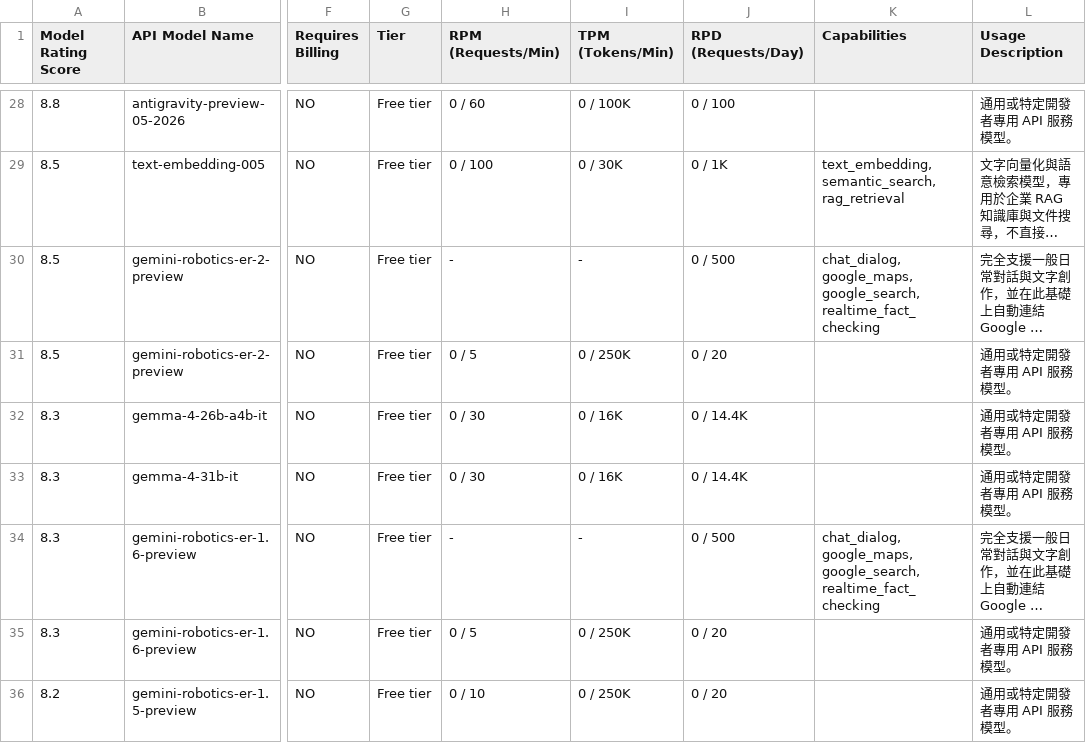
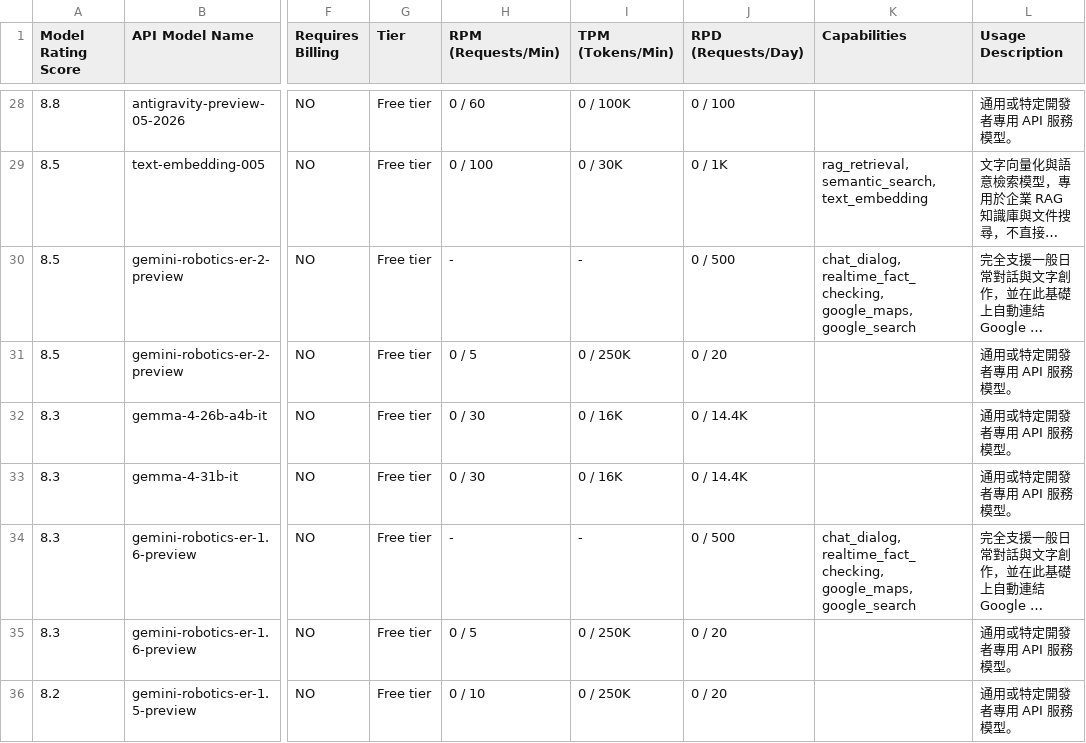
Before and after one commit to 9908gg-art/gemini-quota-fetcher, a CSV file: gemini_rate_limits.csv, drawn as a sheet; only a part is shown, gaps mark what is left out; long unchanged cells end in …; the diff covers the shown part only; the diff names each change by its address in the sheet, - before the commit and + after, or states it on an @@ line.

```diff
--- a/gemini_rate_limits.csv
+++ b/gemini_rate_limits.csv
-K29 (Capabilities): text_embedding, semantic_search, rag_retrieval
+K29 (Capabilities): rag_retrieval, semantic_search, text_embedding
-K30 (Capabilities): chat_dialog, google_maps, google_search, realtime_fact_checking
+K30 (Capabilities): chat_dialog, realtime_fact_checking, google_maps, google_search
-K34 (Capabilities): chat_dialog, google_maps, google_search, realtime_fact_checking
+K34 (Capabilities): chat_dialog, realtime_fact_checking, google_maps, google_search
```
Also changed, not shown: 47 edited cells elsewhere in this file, 2 other files.
